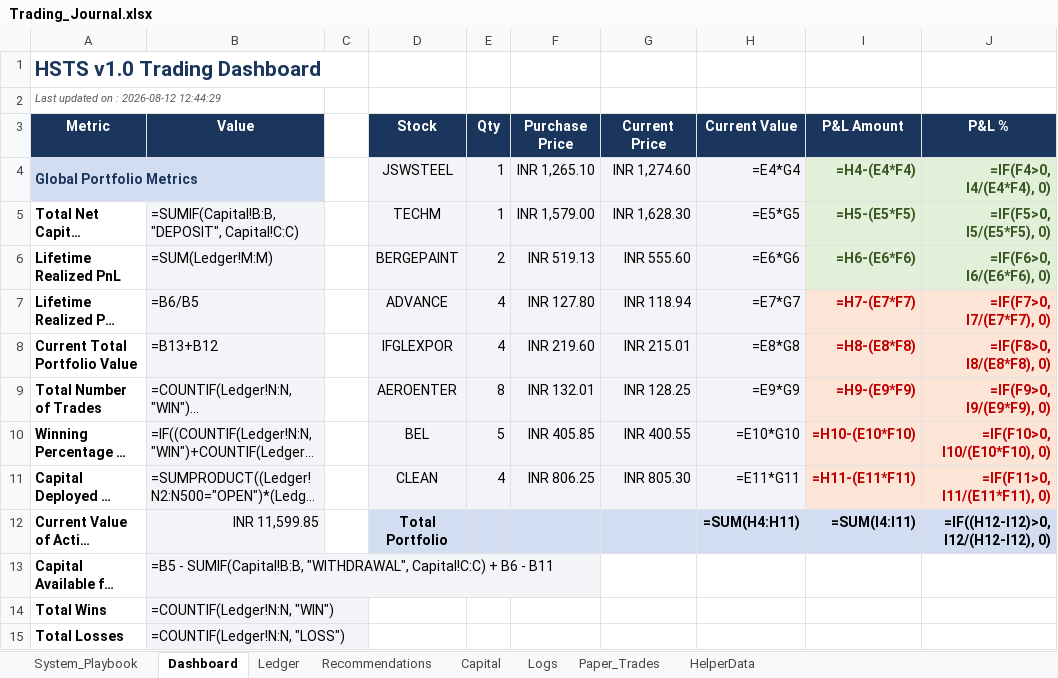
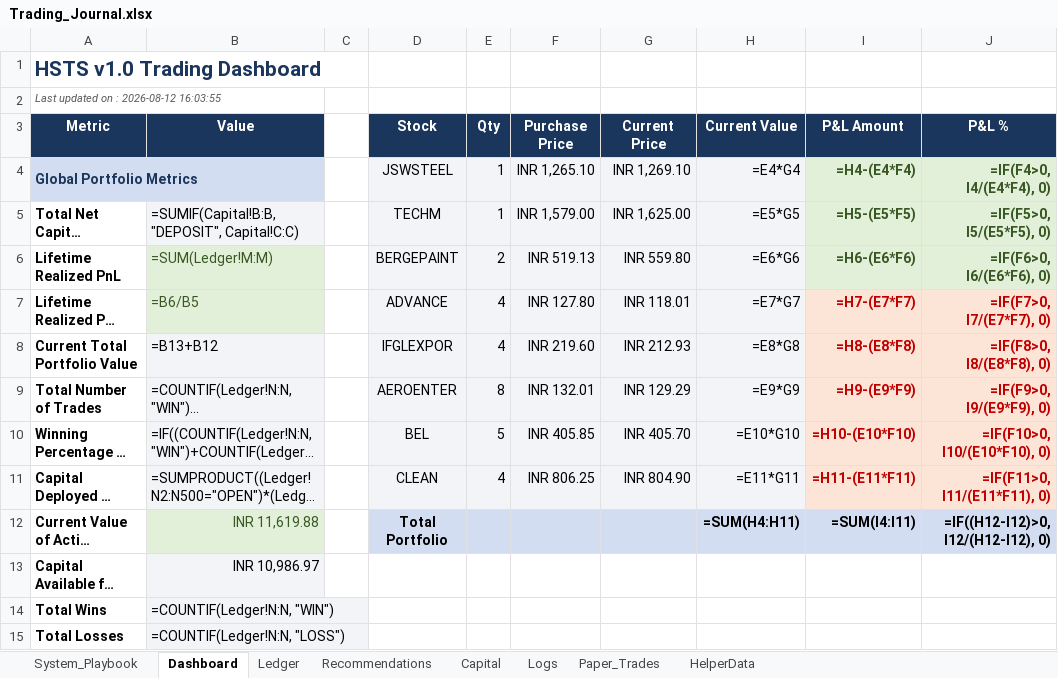
Before and after one commit to SyedTousifMasood/HalaalTrading, an Excel workbook: Trading_Journal.xlsx, sheet Dashboard, drawn as a sheet; only a part is shown; long unchanged cells end in …; values as stored, in another font and other column widths than the file's, no borders; formulas without a stored value are shown as written; charts and pictures not drawn; the diff names each change by its address in the sheet, - before the commit and + after, or states it on an @@ line.

```diff
--- a/Trading_Journal.xlsx (sheet Dashboard)
+++ b/Trading_Journal.xlsx (sheet Dashboard)
-A2 (Metric): Last updated on : 2026-08-12 12:44:29
+A2 (Metric): Last updated on : 2026-08-12 16:03:55
-G4 (Current Price): INR 1,274.60
+G4 (Current Price): INR 1,269.10
-G5 (Current Price): INR 1,628.30
+G5 (Current Price): INR 1,625.00
@@ B6:B7 fill: #F2F4F7 → #E2F0D9, text colour: black → #385723 @@
-G6 (Current Price): INR 555.60
+G6 (Current Price): INR 559.80
-G7 (Current Price): INR 118.94
+G7 (Current Price): INR 118.01
-G8 (Current Price): INR 215.01
+G8 (Current Price): INR 212.93
-G9 (Current Price): INR 128.25
+G9 (Current Price): INR 129.29
-G10 (Current Price): INR 400.55
+G10 (Current Price): INR 405.70
-G11 (Current Price): INR 805.30
+G11 (Current Price): INR 804.90
-B12 (Value): INR 11,599.85
+B12 (Value): INR 11,619.88
@@ B12 fill: #F2F4F7 → #E2F0D9, text colour: black → #385723 @@
-B13 (Value): =B5 - SUMIF(Capital!B:B, "WITHDRAWAL", Capital!C:C) + B6 - B11
+B13 (Value): INR 10,986.97
```
Also changed, not shown: sheet Ledger, sheet Logs, sheet Capital, charts or pictures.
